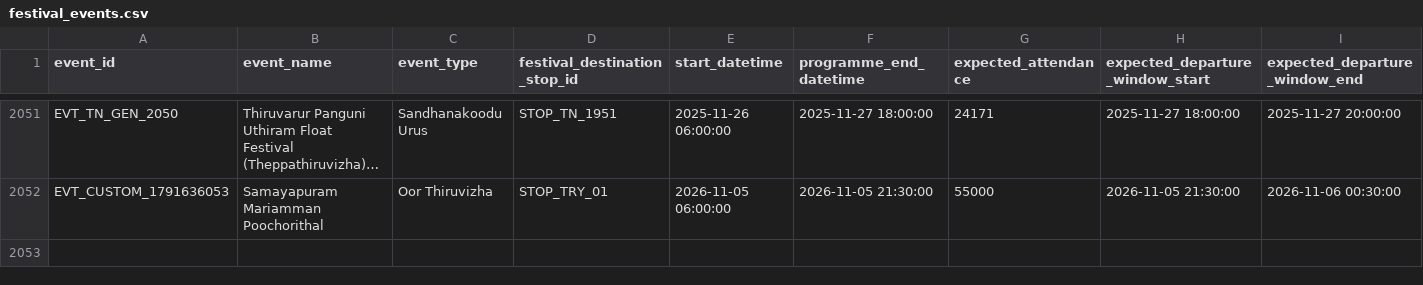
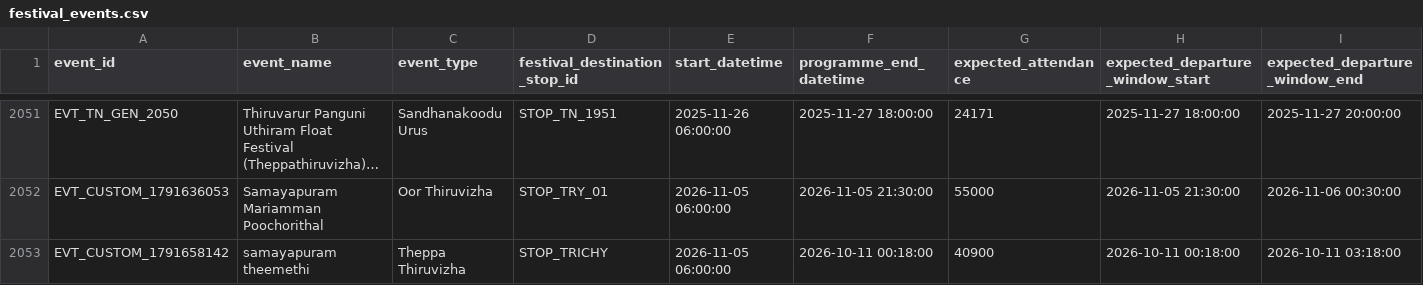
Before and after one commit to Anbarasi2708/ULAA360, a CSV file: data/festival_events.csv, drawn as a sheet; only a part is shown, gaps mark what is left out; long unchanged cells end in …; the diff names each change by its address in the sheet, - before the commit and + after, or states it on an @@ line.

```diff
--- a/data/festival_events.csv
+++ b/data/festival_events.csv
+row 2053: EVT_CUSTOM_1791658142 | samayapuram theemethi | Theppa Thiruvizha | STOP_TRICHY | 2026-11-05 06:00:00 | 2026-10-11 00:18:00 | 40900 | 2026-10-11 00:18:00 | 2026-10-11 03:18:00
```
Also changed, not shown: data/allocation_requests.csv, 12 other files.
